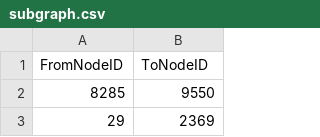
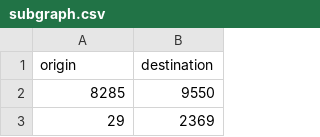
Before and after one commit to lohoi/lohoi.github.io, a CSV file: subgraph.csv, drawn as a sheet; only a part is shown.

```diff
--- a/subgraph.csv
+++ b/subgraph.csv
@@ -1,2 +1,2 @@
-FromNodeID,ToNodeID
+origin,destination
 8285,9550
```
Also changed, not shown: 1 other file.
